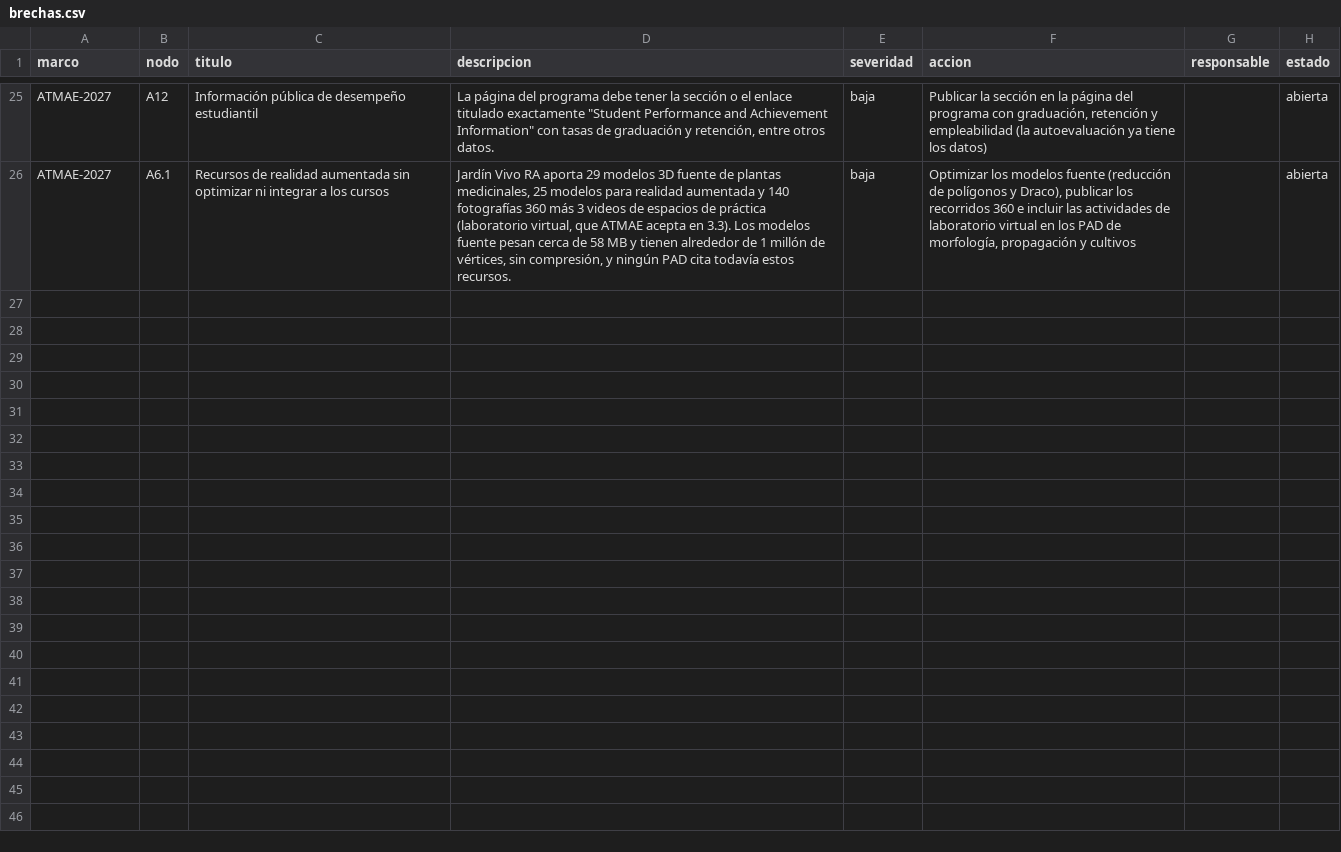
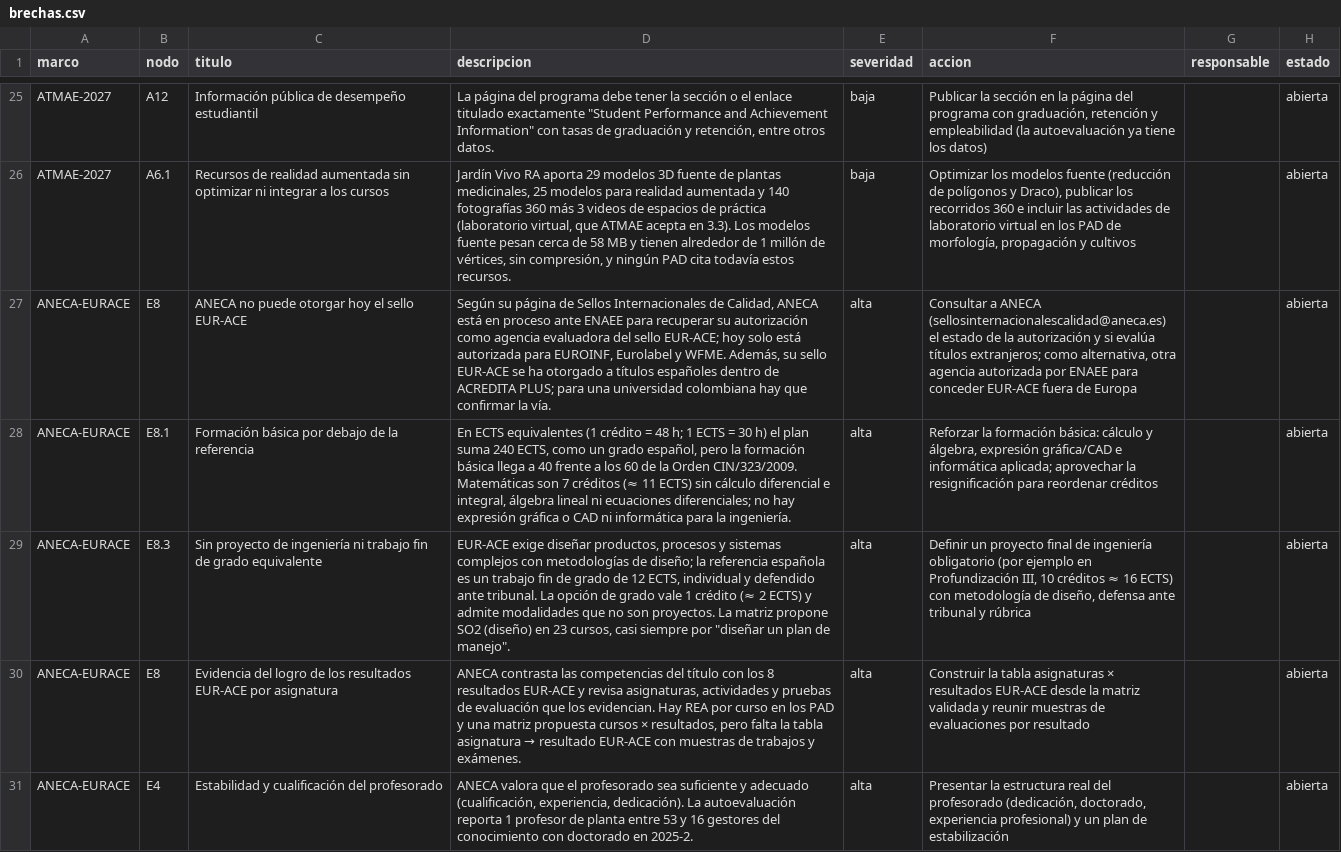
Before and after one commit to domp1987/indice-acreditacion-agronomica, a CSV file: datos/semillas/brechas.csv, drawn as a sheet; only a part is shown, gaps mark what is left out; the diff covers the shown part only; the diff names each change by its address in the sheet, - before the commit and + after, or states it on an @@ line.

```diff
--- a/datos/semillas/brechas.csv
+++ b/datos/semillas/brechas.csv
+row 27: ANECA-EURACE | E8 | ANECA no puede otorgar hoy el sello EUR-ACE | Según su página de Sellos Internacionales de Calidad, ANECA está en proceso ante ENAEE para recuperar su autorización como agencia evaluadora del sello EUR-ACE; hoy solo está autorizada para EUROINF, Eurolabel y WFME. Además, su sello EUR-ACE se ha otorgado a títulos españoles dentro de ACREDITA PLUS; para una universidad colombiana hay que confirmar la vía. | alta | Consultar a ANECA (sellosinternacionalescalidad@aneca.es) el estado de la autorización y si evalúa títulos extranjeros; como alternativa, otra agencia autorizada por ENAEE para conceder EUR-ACE fuera de Europa |  | abierta
+row 28: ANECA-EURACE | E8.1 | Formación básica por debajo de la referencia | En ECTS equivalentes (1 crédito = 48 h; 1 ECTS = 30 h) el plan suma 240 ECTS, como un grado español, pero la formación básica llega a 40 frente a los 60 de la Orden CIN/323/2009. Matemáticas son 7 créditos (≈ 11 ECTS) sin cálculo diferencial e integral, álgebra lineal ni ecuaciones diferenciales; no hay expresión gráfica o CAD ni informática para la ingeniería. | alta | Reforzar la formación básica: cálculo y álgebra, expresión gráfica/CAD e informática aplicada; aprovechar la resignificación para reordenar créditos |  | abierta
+row 29: ANECA-EURACE | E8.3 | Sin proyecto de ingeniería ni trabajo fin de grado equivalente | EUR-ACE exige diseñar productos, procesos y sistemas complejos con metodologías de diseño; la referencia española es un trabajo fin de grado de 12 ECTS, individual y defendido ante tribunal. La opción de grado vale 1 crédito (≈ 2 ECTS) y admite modalidades que no son proyectos. La matriz propone SO2 (diseño) en 23 cursos, casi siempre por "diseñar un plan de manejo". | alta | Definir un proyecto final de ingeniería obligatorio (por ejemplo en Profundización III, 10 créditos ≈ 16 ECTS) con metodología de diseño, defensa ante tribunal y rúbrica |  | abierta
+row 30: ANECA-EURACE | E8 | Evidencia del logro de los resultados EUR-ACE por asignatura | ANECA contrasta las competencias del título con los 8 resultados EUR-ACE y revisa asignaturas, actividades y pruebas de evaluación que los evidencian. Hay REA por curso en los PAD y una matriz propuesta cursos × resultados, pero falta la tabla asignatura → resultado EUR-ACE con muestras de trabajos y exámenes. | alta | Construir la tabla asignaturas × resultados EUR-ACE desde la matriz validada y reunir muestras de evaluaciones por resultado |  | abierta
+row 31: ANECA-EURACE | E4 | Estabilidad y cualificación del profesorado | ANECA valora que el profesorado sea suficiente y adecuado (cualificación, experiencia, dedicación). La autoevaluación reporta 1 profesor de planta entre 53 y 16 gestores del conocimiento con doctorado en 2025-2. | alta | Presentar la estructura real del profesorado (dedicación, doctorado, experiencia profesional) y un plan de estabilización |  | abierta
```
Also changed, not shown: 4 added rows elsewhere in this file, datos/semillas/correspondencias.csv, datos/semillas/cursos.csv, 15 other files.
